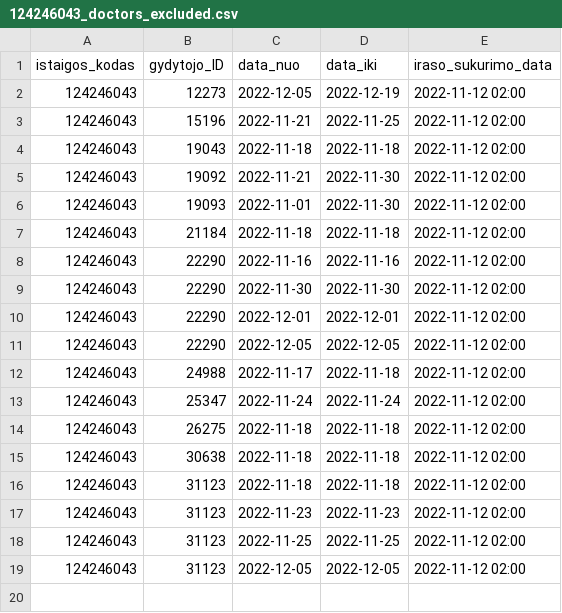
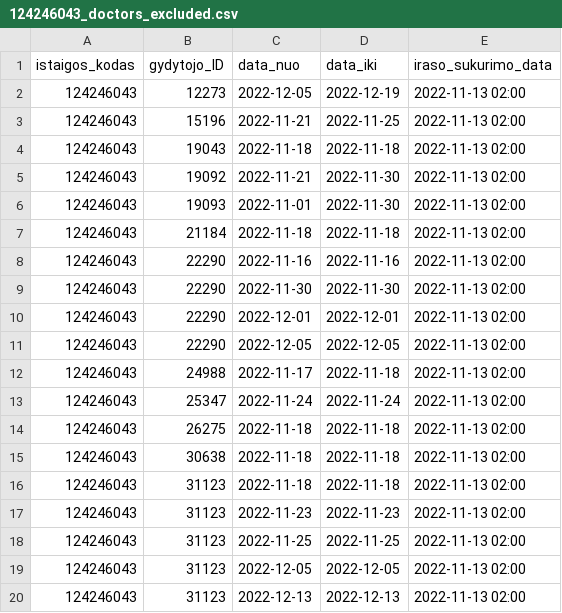
Before and after one commit to NVPgit/naujosios-vilnios-poliklinika, a CSV file: 124246043_doctors_excluded.csv, drawn as a sheet.

```diff
--- a/124246043_doctors_excluded.csv
+++ b/124246043_doctors_excluded.csv
@@ -1,19 +1,20 @@
 istaigos_kodas;gydytojo_ID;data_nuo;data_iki;iraso_sukurimo_data
-124246043;12273;2022-12-05;2022-12-19;2022-11-12 02:00
-124246043;15196;2022-11-21;2022-11-25;2022-11-12 02:00
-124246043;19043;2022-11-18;2022-11-18;2022-11-12 02:00
-124246043;19092;2022-11-21;2022-11-30;2022-11-12 02:00
-124246043;19093;2022-11-01;2022-11-30;2022-11-12 02:00
-124246043;21184;2022-11-18;2022-11-18;2022-11-12 02:00
-124246043;22290;2022-11-16;2022-11-16;2022-11-12 02:00
-124246043;22290;2022-11-30;2022-11-30;2022-11-12 02:00
-124246043;22290;2022-12-01;2022-12-01;2022-11-12 02:00
-124246043;22290;2022-12-05;2022-12-05;2022-11-12 02:00
-124246043;24988;2022-11-17;2022-11-18;2022-11-12 02:00
-124246043;25347;2022-11-24;2022-11-24;2022-11-12 02:00
-124246043;26275;2022-11-18;2022-11-18;2022-11-12 02:00
-124246043;30638;2022-11-18;2022-11-18;2022-11-12 02:00
-124246043;31123;2022-11-18;2022-11-18;2022-11-12 02:00
-124246043;31123;2022-11-23;2022-11-23;2022-11-12 02:00
-124246043;31123;2022-11-25;2022-11-25;2022-11-12 02:00
-124246043;31123;2022-12-05;2022-12-05;2022-11-12 02:00
+124246043;12273;2022-12-05;2022-12-19;2022-11-13 02:00
+124246043;15196;2022-11-21;2022-11-25;2022-11-13 02:00
+124246043;19043;2022-11-18;2022-11-18;2022-11-13 02:00
+124246043;19092;2022-11-21;2022-11-30;2022-11-13 02:00
+124246043;19093;2022-11-01;2022-11-30;2022-11-13 02:00
+124246043;21184;2022-11-18;2022-11-18;2022-11-13 02:00
+124246043;22290;2022-11-16;2022-11-16;2022-11-13 02:00
+124246043;22290;2022-11-30;2022-11-30;2022-11-13 02:00
+124246043;22290;2022-12-01;2022-12-01;2022-11-13 02:00
+124246043;22290;2022-12-05;2022-12-05;2022-11-13 02:00
+124246043;24988;2022-11-17;2022-11-18;2022-11-13 02:00
+124246043;25347;2022-11-24;2022-11-24;2022-11-13 02:00
+124246043;26275;2022-11-18;2022-11-18;2022-11-13 02:00
+124246043;30638;2022-11-18;2022-11-18;2022-11-13 02:00
+124246043;31123;2022-11-18;2022-11-18;2022-11-13 02:00
+124246043;31123;2022-11-23;2022-11-23;2022-11-13 02:00
+124246043;31123;2022-11-25;2022-11-25;2022-11-13 02:00
+124246043;31123;2022-12-05;2022-12-05;2022-11-13 02:00
+124246043;31123;2022-12-13;2022-12-13;2022-11-13 02:00
```
Also changed, not shown: 124246043_family_doctors_list.csv, 124246043_family_doctors_visits_hours.csv, 1 other file.
